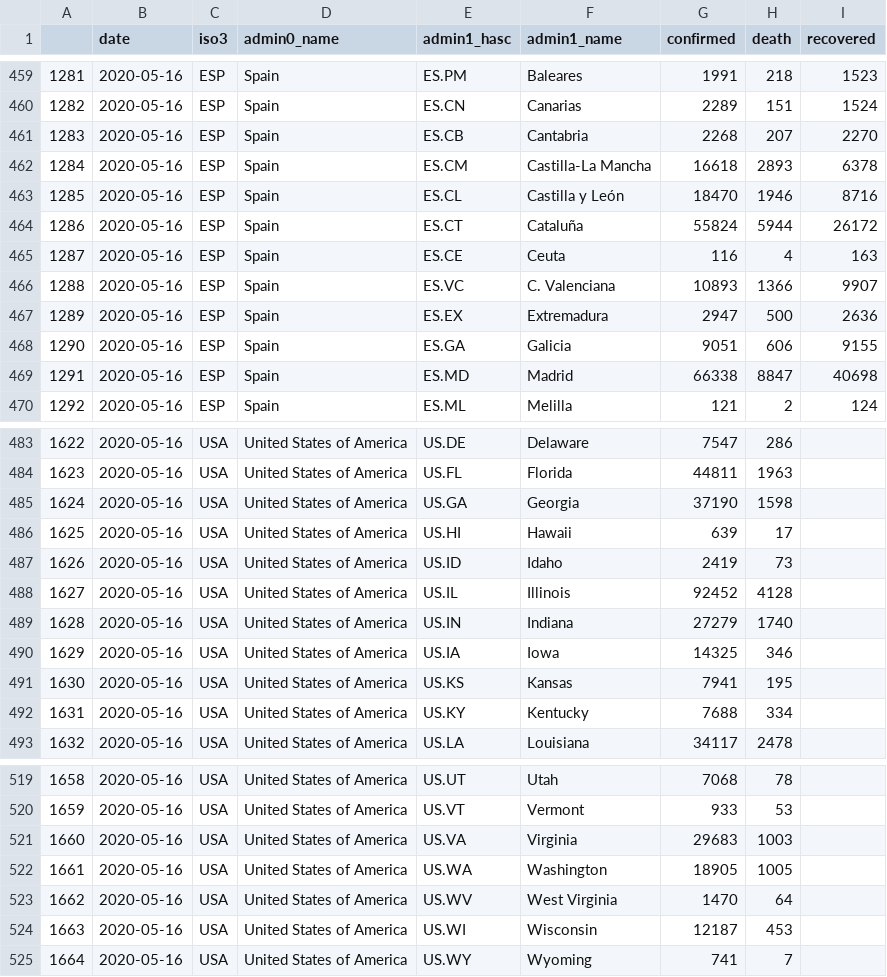
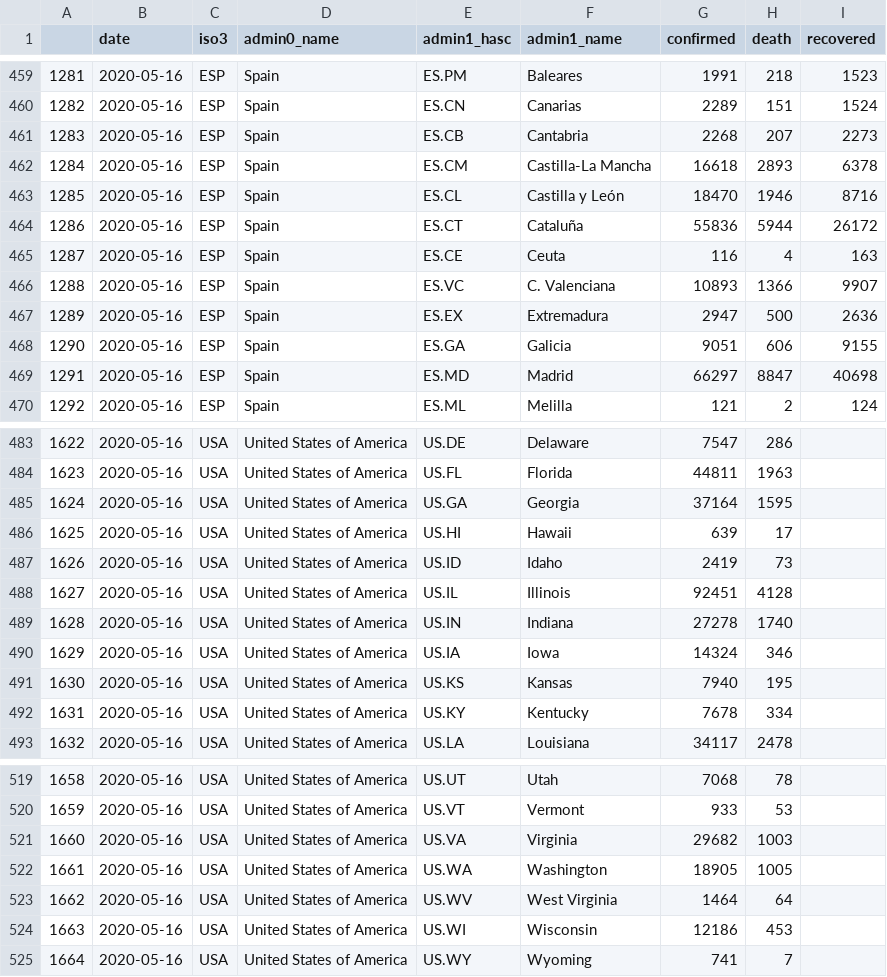
Before and after one commit to Leontian36/COVID19-Case-Data-Crawler, a CSV file: csv/admin1_2020-05-16.csv, drawn as a sheet; only a part is shown, gaps mark what is left out; the diff covers the shown part only.

```diff
--- a/csv/admin1_2020-05-16.csv
+++ b/csv/admin1_2020-05-16.csv
@@ -460,6 +460,6 @@
 1282,2020-05-16,ESP,Spain,ES.CN,Canarias,2289,151,1524
-1283,2020-05-16,ESP,Spain,ES.CB,Cantabria,2268,207,2270
+1283,2020-05-16,ESP,Spain,ES.CB,Cantabria,2268,207,2273
 1284,2020-05-16,ESP,Spain,ES.CM,Castilla-La Mancha,16618,2893,6378
 1285,2020-05-16,ESP,Spain,ES.CL,Castilla y León,18470,1946,8716
-1286,2020-05-16,ESP,Spain,ES.CT,Cataluña,55824,5944,26172
+1286,2020-05-16,ESP,Spain,ES.CT,Cataluña,55836,5944,26172
 1287,2020-05-16,ESP,Spain,ES.CE,Ceuta,116,4,163
@@ -468,3 +468,3 @@
 1290,2020-05-16,ESP,Spain,ES.GA,Galicia,9051,606,9155
-1291,2020-05-16,ESP,Spain,ES.MD,Madrid,66338,8847,40698
+1291,2020-05-16,ESP,Spain,ES.MD,Madrid,66297,8847,40698
 1292,2020-05-16,ESP,Spain,ES.ML,Melilla,121,2,124
@@ -484,10 +484,10 @@
 1623,2020-05-16,USA,United States of America,US.FL,Florida,44811,1963,
-1624,2020-05-16,USA,United States of America,US.GA,Georgia,37190,1598,
+1624,2020-05-16,USA,United States of America,US.GA,Georgia,37164,1595,
 1625,2020-05-16,USA,United States of America,US.HI,Hawaii,639,17,
 1626,2020-05-16,USA,United States of America,US.ID,Idaho,2419,73,
-1627,2020-05-16,USA,United States of America,US.IL,Illinois,92452,4128,
-1628,2020-05-16,USA,United States of America,US.IN,Indiana,27279,1740,
-1629,2020-05-16,USA,United States of America,US.IA,Iowa,14325,346,
-1630,2020-05-16,USA,United States of America,US.KS,Kansas,7941,195,
-1631,2020-05-16,USA,United States of America,US.KY,Kentucky,7688,334,
+1627,2020-05-16,USA,United States of America,US.IL,Illinois,92451,4128,
+1628,2020-05-16,USA,United States of America,US.IN,Indiana,27278,1740,
+1629,2020-05-16,USA,United States of America,US.IA,Iowa,14324,346,
+1630,2020-05-16,USA,United States of America,US.KS,Kansas,7940,195,
+1631,2020-05-16,USA,United States of America,US.KY,Kentucky,7678,334,
 1632,2020-05-16,USA,United States of America,US.LA,Louisiana,34117,2478,
@@ -520,6 +520,6 @@
 1659,2020-05-16,USA,United States of America,US.VT,Vermont,933,53,
-1660,2020-05-16,USA,United States of America,US.VA,Virginia,29683,1003,
+1660,2020-05-16,USA,United States of America,US.VA,Virginia,29682,1003,
 1661,2020-05-16,USA,United States of America,US.WA,Washington,18905,1005,
-1662,2020-05-16,USA,United States of America,US.WV,West Virginia,1470,64,
-1663,2020-05-16,USA,United States of America,US.WI,Wisconsin,12187,453,
+1662,2020-05-16,USA,United States of America,US.WV,West Virginia,1464,64,
+1663,2020-05-16,USA,United States of America,US.WI,Wisconsin,12186,453,
 1664,2020-05-16,USA,United States of America,US.WY,Wyoming,741,7,
```
Also changed, not shown: 2 edited cells elsewhere in this file, csv/admin1_2020-05-17.csv, 2 other files.
